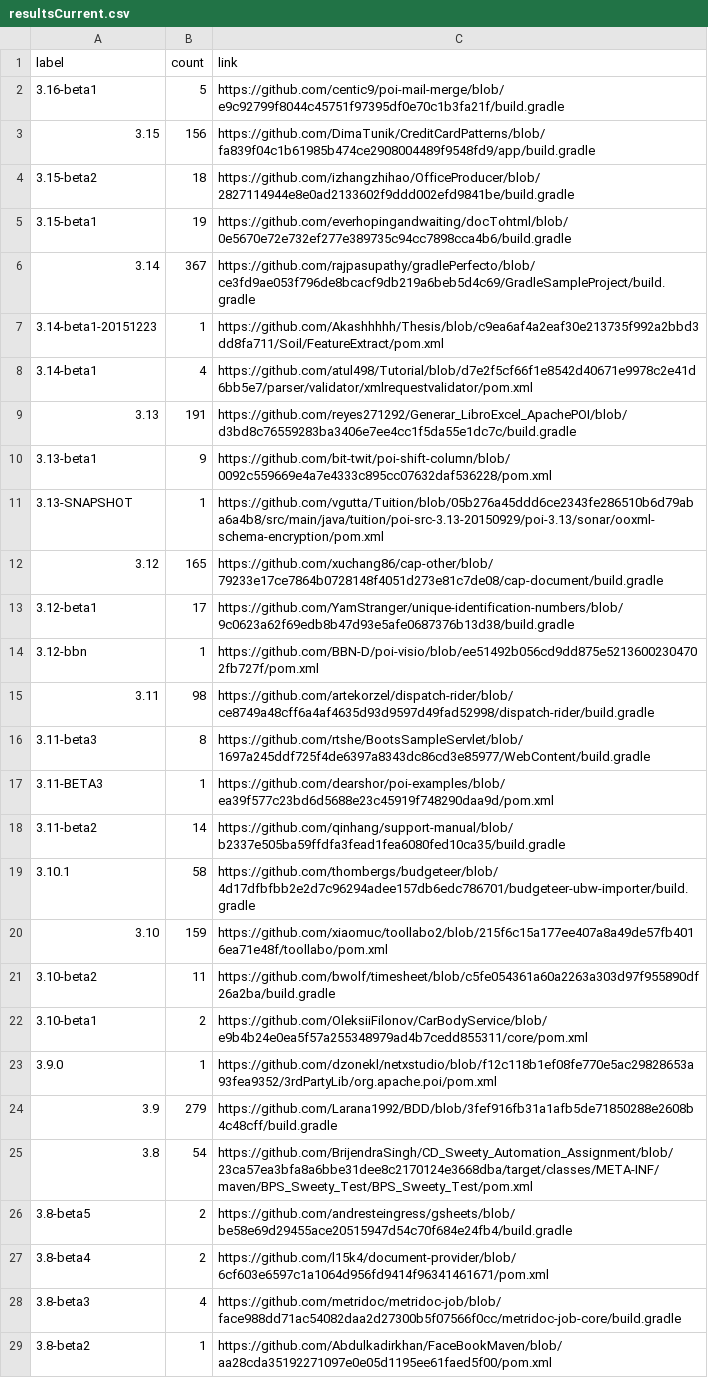
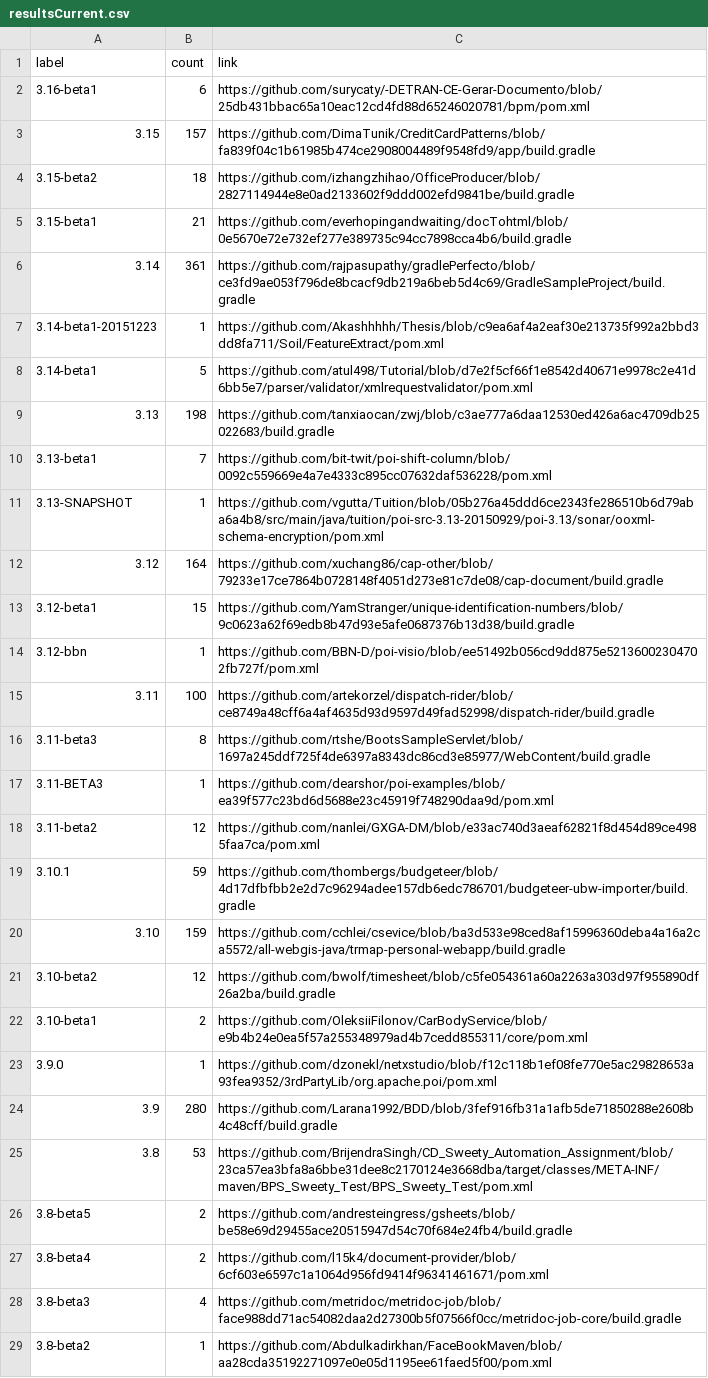
Before and after one commit to centic9/github-version-statistics, a CSV file: docs/resultsCurrent.csv, drawn as a sheet; only a part is shown; the diff covers the shown part only.

```diff
--- a/docs/resultsCurrent.csv
+++ b/docs/resultsCurrent.csv
@@ -1,26 +1,26 @@
 label,count,link
-3.16-beta1,5,https://github.com/centic9/poi-mail-merge/blob/e9c92799f8044c45751f97395df0e70c1b3fa21f/build.gradle
-3.15,156,https://github.com/DimaTunik/CreditCardPatterns/blob/fa839f04c1b61985b474ce2908004489f9548fd9/app/build.gradle
+3.16-beta1,6,https://github.com/surycaty/-DETRAN-CE-Gerar-Documento/blob/25db431bbac65a10eac12cd4fd88d65246020781/bpm/pom.xml
+3.15,157,https://github.com/DimaTunik/CreditCardPatterns/blob/fa839f04c1b61985b474ce2908004489f9548fd9/app/build.gradle
 3.15-beta2,18,https://github.com/izhangzhihao/OfficeProducer/blob/2827114944e8e0ad2133602f9ddd002efd9841be/build.gradle
-3.15-beta1,19,https://github.com/everhopingandwaiting/docTohtml/blob/0e5670e72e732ef277e389735c94cc7898cca4b6/build.gradle
-3.14,367,https://github.com/rajpasupathy/gradlePerfecto/blob/ce3fd9ae053f796de8bcacf9db219a6beb5d4c69/GradleSampleProject/build.gradle
+3.15-beta1,21,https://github.com/everhopingandwaiting/docTohtml/blob/0e5670e72e732ef277e389735c94cc7898cca4b6/build.gradle
+3.14,361,https://github.com/rajpasupathy/gradlePerfecto/blob/ce3fd9ae053f796de8bcacf9db219a6beb5d4c69/GradleSampleProject/build.gradle
 3.14-beta1-20151223,1,https://github.com/Akashhhhh/Thesis/blob/c9ea6af4a2eaf30e213735f992a2bbd3dd8fa711/Soil/FeatureExtract/pom.xml
-3.14-beta1,4,https://github.com/atul498/Tutorial/blob/d7e2f5cf66f1e8542d40671e9978c2e41d6bb5e7/parser/validator/xmlrequestvalidator/pom.xml
-3.13,191,https://github.com/reyes271292/Generar_LibroExcel_ApachePOI/blob/d3bd8c76559283ba3406e7ee4cc1f5da55e1dc7c/build.gradle
-3.13-beta1,9,https://github.com/bit-twit/poi-shift-column/blob/0092c559669e4a7e4333c895cc07632daf536228/pom.xml
+3.14-beta1,5,https://github.com/atul498/Tutorial/blob/d7e2f5cf66f1e8542d40671e9978c2e41d6bb5e7/parser/validator/xmlrequestvalidator/pom.xml
+3.13,198,https://github.com/tanxiaocan/zwj/blob/c3ae777a6daa12530ed426a6ac4709db25022683/build.gradle
+3.13-beta1,7,https://github.com/bit-twit/poi-shift-column/blob/0092c559669e4a7e4333c895cc07632daf536228/pom.xml
 3.13-SNAPSHOT,1,https://github.com/vgutta/Tuition/blob/05b276a45ddd6ce2343fe286510b6d79aba6a4b8/src/main/java/tuition/poi-src-3.13-20150929/poi-3.13/sonar/ooxml-schema-encryption/pom.xml
-3.12,165,https://github.com/xuchang86/cap-other/blob/79233e17ce7864b0728148f4051d273e81c7de08/cap-document/build.gradle
-3.12-beta1,17,https://github.com/YamStranger/unique-identification-numbers/blob/9c0623a62f69edb8b47d93e5afe0687376b13d38/build.gradle
+3.12,164,https://github.com/xuchang86/cap-other/blob/79233e17ce7864b0728148f4051d273e81c7de08/cap-document/build.gradle
+3.12-beta1,15,https://github.com/YamStranger/unique-identification-numbers/blob/9c0623a62f69edb8b47d93e5afe0687376b13d38/build.gradle
 3.12-bbn,1,https://github.com/BBN-D/poi-visio/blob/ee51492b056cd9dd875e52136002304702fb727f/pom.xml
-3.11,98,https://github.com/artekorzel/dispatch-rider/blob/ce8749a48cff6a4af4635d93d9597d49fad52998/dispatch-rider/build.gradle
+3.11,100,https://github.com/artekorzel/dispatch-rider/blob/ce8749a48cff6a4af4635d93d9597d49fad52998/dispatch-rider/build.gradle
 3.11-beta3,8,https://github.com/rtshe/BootsSampleServlet/blob/1697a245ddf725f4de6397a8343dc86cd3e85977/WebContent/build.gradle
 3.11-BETA3,1,https://github.com/dearshor/poi-examples/blob/ea39f577c23bd6d5688e23c45919f748290daa9d/pom.xml
-3.11-beta2,14,https://github.com/qinhang/support-manual/blob/b2337e505ba59ffdfa3fead1fea6080fed10ca35/build.gradle
-3.10.1,58,https://github.com/thombergs/budgeteer/blob/4d17dfbfbb2e2d7c96294adee157db6edc786701/budgeteer-ubw-importer/build.gradle
-3.10,159,https://github.com/xiaomuc/toollabo2/blob/215f6c15a177ee407a8a49de57fb4016ea71e48f/toollabo/pom.xml
-3.10-beta2,11,https://github.com/bwolf/timesheet/blob/c5fe054361a60a2263a303d97f955890df26a2ba/build.gradle
+3.11-beta2,12,https://github.com/nanlei/GXGA-DM/blob/e33ac740d3aeaf62821f8d454d89ce4985faa7ca/pom.xml
+3.10.1,59,https://github.com/thombergs/budgeteer/blob/4d17dfbfbb2e2d7c96294adee157db6edc786701/budgeteer-ubw-importer/build.gradle
+3.10,159,https://github.com/cchlei/csevice/blob/ba3d533e98ced8af15996360deba4a16a2ca5572/all-webgis-java/trmap-personal-webapp/build.gradle
+3.10-beta2,12,https://github.com/bwolf/timesheet/blob/c5fe054361a60a2263a303d97f955890df26a2ba/build.gradle
 3.10-beta1,2,https://github.com/OleksiiFilonov/CarBodyService/blob/e9b4b24e0ea5f57a255348979ad4b7cedd855311/core/pom.xml
 3.9.0,1,https://github.com/dzonekl/netxstudio/blob/f12c118b1ef08fe770e5ac29828653a93fea9352/3rdPartyLib/org.apache.poi/pom.xml
-3.9,279,https://github.com/Larana1992/BDD/blob/3fef916fb31a1afb5de71850288e2608b4c48cff/build.gradle
-3.8,54,https://github.com/BrijendraSingh/CD_Sweety_Automation_Assignment/blob/23ca57ea3bfa8a6bbe31dee8c2170124e3668dba/target/classes/META-INF/maven/BPS_Sweety_Test/BPS_Sweety_Test/pom.xml
+3.9,280,https://github.com/Larana1992/BDD/blob/3fef916fb31a1afb5de71850288e2608b4c48cff/build.gradle
+3.8,53,https://github.com/BrijendraSingh/CD_Sweety_Automation_Assignment/blob/23ca57ea3bfa8a6bbe31dee8c2170124e3668dba/target/classes/META-INF/maven/BPS_Sweety_Test/BPS_Sweety_Test/pom.xml
 3.8-beta5,2,https://github.com/andresteingress/gsheets/blob/be58e69d29455ace20515947d54c70f684e24fb4/build.gradle
```
Also changed, not shown: 5 edited cells elsewhere in this file, docs/_data/versionChanges.csv, 2 other files.
